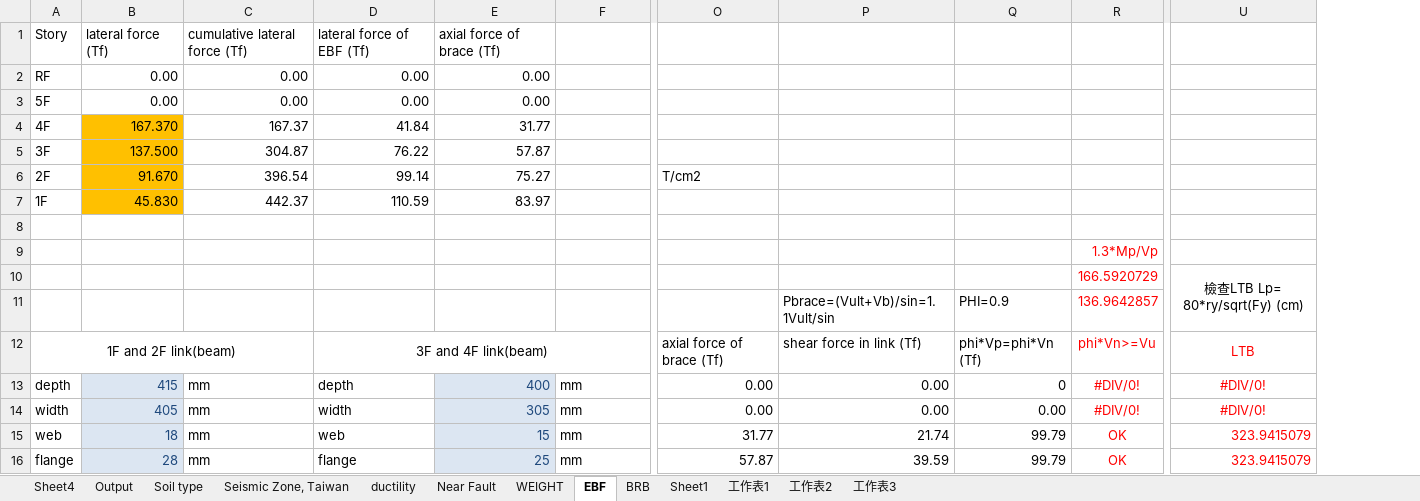
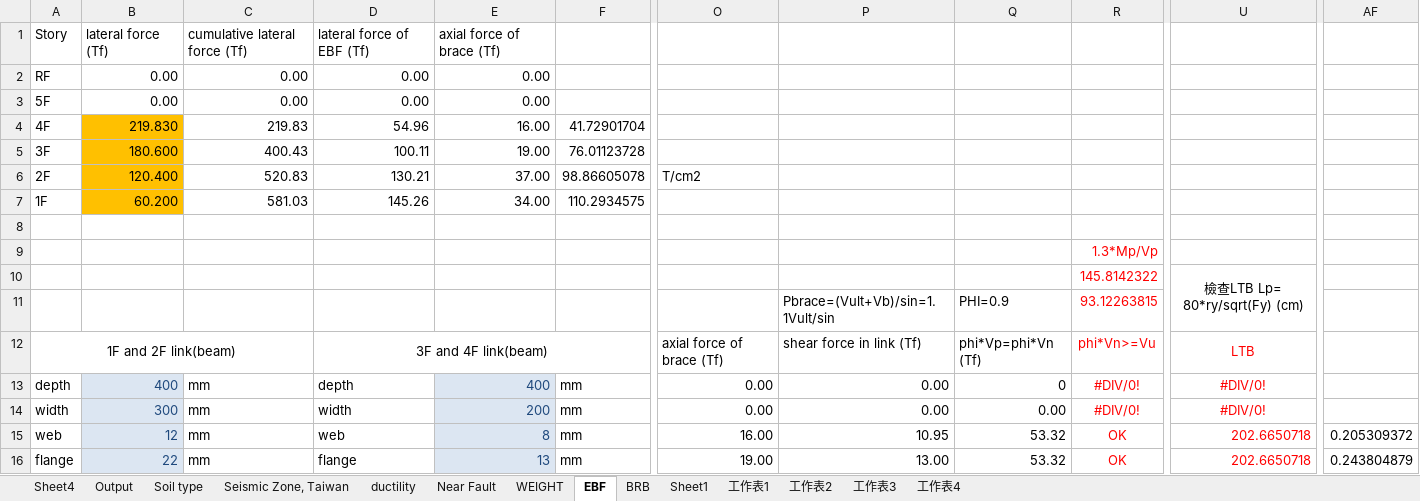
Before and after one commit to skyran1278/matlab, an Excel workbook: 10-st/DP2/check.xlsx, sheet EBF, drawn as a sheet; only a part is shown, gaps mark what is left out; values as stored, in another font and other column widths than the file's, no borders; removed rows and columns are numbered as before the commit, all else as after; the diff covers the shown part only; the diff names each change by its address in the sheet, - before the commit and + after, or states it on an @@ line.

```diff
--- a/10-st/DP2/check.xlsx (sheet EBF)
+++ b/10-st/DP2/check.xlsx (sheet EBF)
+sheet tab: 工作表4
-column B, rows 1-16: lateral force (Tf) | 0.00 | 0.00 | 167.370 | 137.500 | 91.670 | 45.830 |  |  |  |  |  | 415 | 405 | 18 | 28
+column B, rows 1-16: lateral force (Tf) | 0.00 | 0.00 | 219.830 | 180.600 | 120.400 | 60.200 |  |  |  |  |  | 400 | 300 | 12 | 22
-column E, rows 1-16: axial force of brace (Tf) | 0.00 | 0.00 | 31.77 | 57.87 | 75.27 | 83.97 |  |  |  |  |  | 400 | 305 | 15 | 25
+column E, rows 1-16: axial force of brace (Tf) | 0.00 | 0.00 | 16.00 | 19.00 | 37.00 | 34.00 |  |  |  |  |  | 400 | 200 | 8 | 13
+column AF, rows 15-16: 0.205309372 | 0.243804879
-C4: 167.37
+C4: 219.83
-D4: 41.84
+D4: 54.96
-F4: (empty)
+F4: 41.72901704
-C5: 304.87
+C5: 400.43
-D5: 76.22
+D5: 100.11
-F5: (empty)
+F5: 76.01123728
-C6: 396.54
+C6: 520.83
-D6: 99.14
+D6: 130.21
-F6: (empty)
+F6: 98.86605078
-C7: 442.37
+C7: 581.03
-D7: 110.59
+D7: 145.26
-F7: (empty)
+F7: 110.2934575
-R10: 166.5920729
+R10: 145.8142322
-R11: 136.9642857
+R11: 93.12263815
-O15: 31.77
+O15: 16.00
-P15: 21.74
+P15: 10.95
-Q15:Q16: 99.79
+Q15:Q16: 53.32
-U15:U16: 323.9415079
+U15:U16: 202.6650718
-O16: 57.87
+O16: 19.00
-P16: 39.59
+P16: 13.00
```
Also changed, not shown: 2 added rows, 2 removed rows, 1 added column and 135 edited cells elsewhere in this sheet, sheet BRB, sheet 工作表3, 20 other files.
